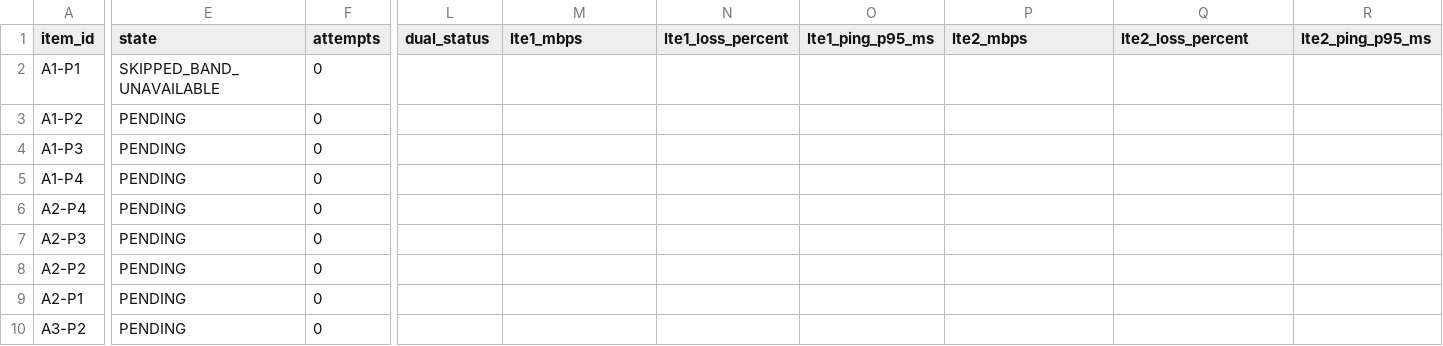
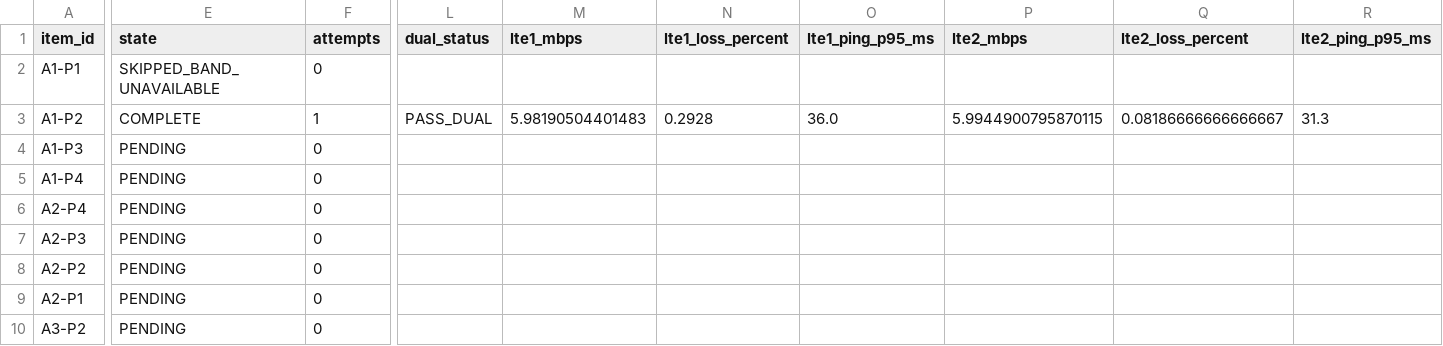
Before and after one commit to madisvorklaev/ltap-lte-testbench, a CSV file: results-public/stability-7.24rc3/stability_summary.csv, drawn as a sheet; only a part is shown, gaps mark what is left out; the diff names each change by its address in the sheet, - before the commit and + after, or states it on an @@ line.

Commit message:
stability: complete A1-P2

```diff
--- a/results-public/stability-7.24rc3/stability_summary.csv
+++ b/results-public/stability-7.24rc3/stability_summary.csv
-E3 (state): PENDING
+E3 (state): COMPLETE
-F3 (attempts): 0
+F3 (attempts): 1
-L3 (dual_status): (empty)
+L3 (dual_status): PASS_DUAL
-M3 (lte1_mbps): (empty)
+M3 (lte1_mbps): 5.98190504401483
-N3 (lte1_loss_percent): (empty)
+N3 (lte1_loss_percent): 0.2928
-O3 (lte1_ping_p95_ms): (empty)
+O3 (lte1_ping_p95_ms): 36.0
-P3 (lte2_mbps): (empty)
+P3 (lte2_mbps): 5.9944900795870115
-Q3 (lte2_loss_percent): (empty)
+Q3 (lte2_loss_percent): 0.08186666666666667
-R3 (lte2_ping_p95_ms): (empty)
+R3 (lte2_ping_p95_ms): 31.3
```
Also changed, not shown: 14 other files.
